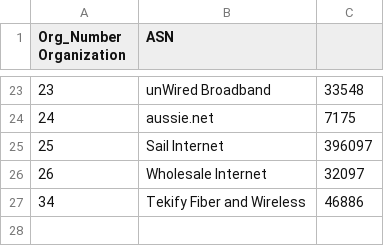
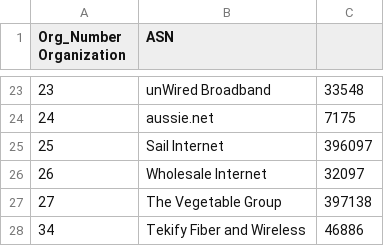
Before and after one commit to PhirePhly/fcix, a TSV file: participants.tsv, drawn as a sheet; only a part is shown, gaps mark what is left out.

Commit message:
Added The Vegetable Group

```diff
--- a/participants.tsv
+++ b/participants.tsv
@@ -26,2 +26,3 @@ Org_Number Organization	ASN
 26	Wholesale Internet	32097
+27	The Vegetable Group	397138
 34	Tekify Fiber and Wireless	46886
```
